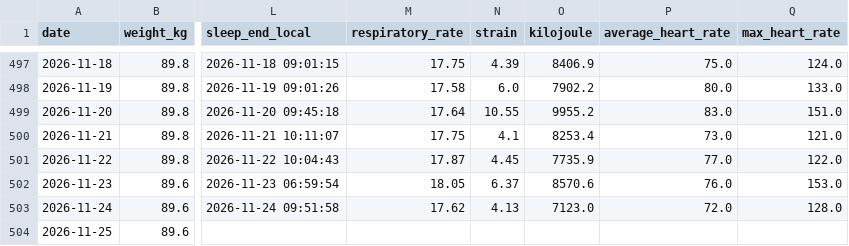
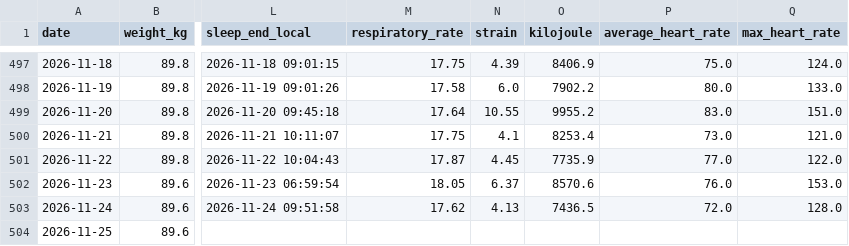
Before and after one commit to 4nd7ey-lab/whoop-public, a CSV file: daily_summary.csv, drawn as a sheet; only a part is shown, gaps mark what is left out; the diff names each change by its address in the sheet, - before the commit and + after, or states it on an @@ line.

Commit message:
mirror: update from Sheets

```diff
--- a/daily_summary.csv
+++ b/daily_summary.csv
-O503 (kilojoule): 7123.0
+O503 (kilojoule): 7436.5
```
